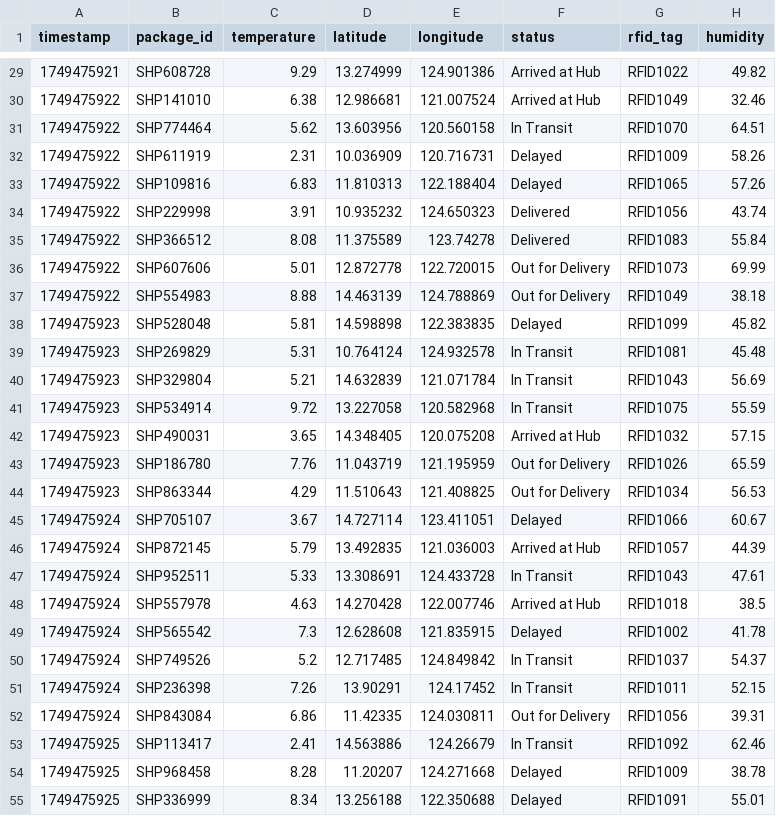
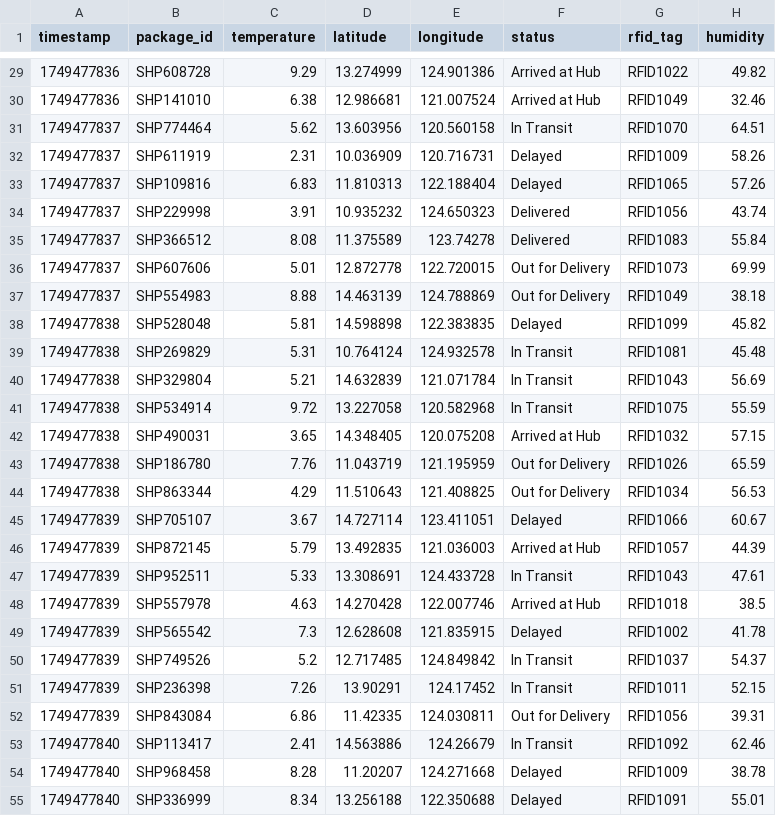
Before and after one commit to cpenaflor/IoT-Data-Simulation-A3101, a CSV file: cleaned_iot_data.csv, drawn as a sheet; only a part is shown, gaps mark what is left out; the diff covers the shown part only.

```diff
--- a/cleaned_iot_data.csv
+++ b/cleaned_iot_data.csv
@@ -29,27 +29,27 @@ timestamp,package_id,temperature,latitude,longitude,status,rfid_tag,humidity
-1749475921,SHP608728,9.29,13.274999,124.901386,Arrived at Hub,RFID1022,49.82
-1749475922,SHP141010,6.38,12.986681,121.007524,Arrived at Hub,RFID1049,32.46
-1749475922,SHP774464,5.62,13.603956,120.560158,In Transit,RFID1070,64.51
-1749475922,SHP611919,2.31,10.036909,120.716731,Delayed,RFID1009,58.26
-1749475922,SHP109816,6.83,11.810313,122.188404,Delayed,RFID1065,57.26
-1749475922,SHP229998,3.91,10.935232,124.650323,Delivered,RFID1056,43.74
-1749475922,SHP366512,8.08,11.375589,123.74278,Delivered,RFID1083,55.84
-1749475922,SHP607606,5.01,12.872778,122.720015,Out for Delivery,RFID1073,69.99
-1749475922,SHP554983,8.88,14.463139,124.788869,Out for Delivery,RFID1049,38.18
-1749475923,SHP528048,5.81,14.598898,122.383835,Delayed,RFID1099,45.82
-1749475923,SHP269829,5.31,10.764124,124.932578,In Transit,RFID1081,45.48
-1749475923,SHP329804,5.21,14.632839,121.071784,In Transit,RFID1043,56.69
-1749475923,SHP534914,9.72,13.227058,120.582968,In Transit,RFID1075,55.59
-1749475923,SHP490031,3.65,14.348405,120.075208,Arrived at Hub,RFID1032,57.15
-1749475923,SHP186780,7.76,11.043719,121.195959,Out for Delivery,RFID1026,65.59
-1749475923,SHP863344,4.29,11.510643,121.408825,Out for Delivery,RFID1034,56.53
-1749475924,SHP705107,3.67,14.727114,123.411051,Delayed,RFID1066,60.67
-1749475924,SHP872145,5.79,13.492835,121.036003,Arrived at Hub,RFID1057,44.39
-1749475924,SHP952511,5.33,13.308691,124.433728,In Transit,RFID1043,47.61
-1749475924,SHP557978,4.63,14.270428,122.007746,Arrived at Hub,RFID1018,38.5
-1749475924,SHP565542,7.3,12.628608,121.835915,Delayed,RFID1002,41.78
-1749475924,SHP749526,5.2,12.717485,124.849842,In Transit,RFID1037,54.37
-1749475924,SHP236398,7.26,13.90291,124.17452,In Transit,RFID1011,52.15
-1749475924,SHP843084,6.86,11.42335,124.030811,Out for Delivery,RFID1056,39.31
-1749475925,SHP113417,2.41,14.563886,124.26679,In Transit,RFID1092,62.46
-1749475925,SHP968458,8.28,11.20207,124.271668,Delayed,RFID1009,38.78
-1749475925,SHP336999,8.34,13.256188,122.350688,Delayed,RFID1091,55.01
+1749477836,SHP608728,9.29,13.274999,124.901386,Arrived at Hub,RFID1022,49.82
+1749477836,SHP141010,6.38,12.986681,121.007524,Arrived at Hub,RFID1049,32.46
+1749477837,SHP774464,5.62,13.603956,120.560158,In Transit,RFID1070,64.51
+1749477837,SHP611919,2.31,10.036909,120.716731,Delayed,RFID1009,58.26
+1749477837,SHP109816,6.83,11.810313,122.188404,Delayed,RFID1065,57.26
+1749477837,SHP229998,3.91,10.935232,124.650323,Delivered,RFID1056,43.74
+1749477837,SHP366512,8.08,11.375589,123.74278,Delivered,RFID1083,55.84
+1749477837,SHP607606,5.01,12.872778,122.720015,Out for Delivery,RFID1073,69.99
+1749477837,SHP554983,8.88,14.463139,124.788869,Out for Delivery,RFID1049,38.18
+1749477838,SHP528048,5.81,14.598898,122.383835,Delayed,RFID1099,45.82
+1749477838,SHP269829,5.31,10.764124,124.932578,In Transit,RFID1081,45.48
+1749477838,SHP329804,5.21,14.632839,121.071784,In Transit,RFID1043,56.69
+1749477838,SHP534914,9.72,13.227058,120.582968,In Transit,RFID1075,55.59
+1749477838,SHP490031,3.65,14.348405,120.075208,Arrived at Hub,RFID1032,57.15
+1749477838,SHP186780,7.76,11.043719,121.195959,Out for Delivery,RFID1026,65.59
+1749477838,SHP863344,4.29,11.510643,121.408825,Out for Delivery,RFID1034,56.53
+1749477839,SHP705107,3.67,14.727114,123.411051,Delayed,RFID1066,60.67
+1749477839,SHP872145,5.79,13.492835,121.036003,Arrived at Hub,RFID1057,44.39
+1749477839,SHP952511,5.33,13.308691,124.433728,In Transit,RFID1043,47.61
+1749477839,SHP557978,4.63,14.270428,122.007746,Arrived at Hub,RFID1018,38.5
+1749477839,SHP565542,7.3,12.628608,121.835915,Delayed,RFID1002,41.78
+1749477839,SHP749526,5.2,12.717485,124.849842,In Transit,RFID1037,54.37
+1749477839,SHP236398,7.26,13.90291,124.17452,In Transit,RFID1011,52.15
+1749477839,SHP843084,6.86,11.42335,124.030811,Out for Delivery,RFID1056,39.31
+1749477840,SHP113417,2.41,14.563886,124.26679,In Transit,RFID1092,62.46
+1749477840,SHP968458,8.28,11.20207,124.271668,Delayed,RFID1009,38.78
+1749477840,SHP336999,8.34,13.256188,122.350688,Delayed,RFID1091,55.01
```
Also changed, not shown: 73 edited cells elsewhere in this file, 1 other file.
